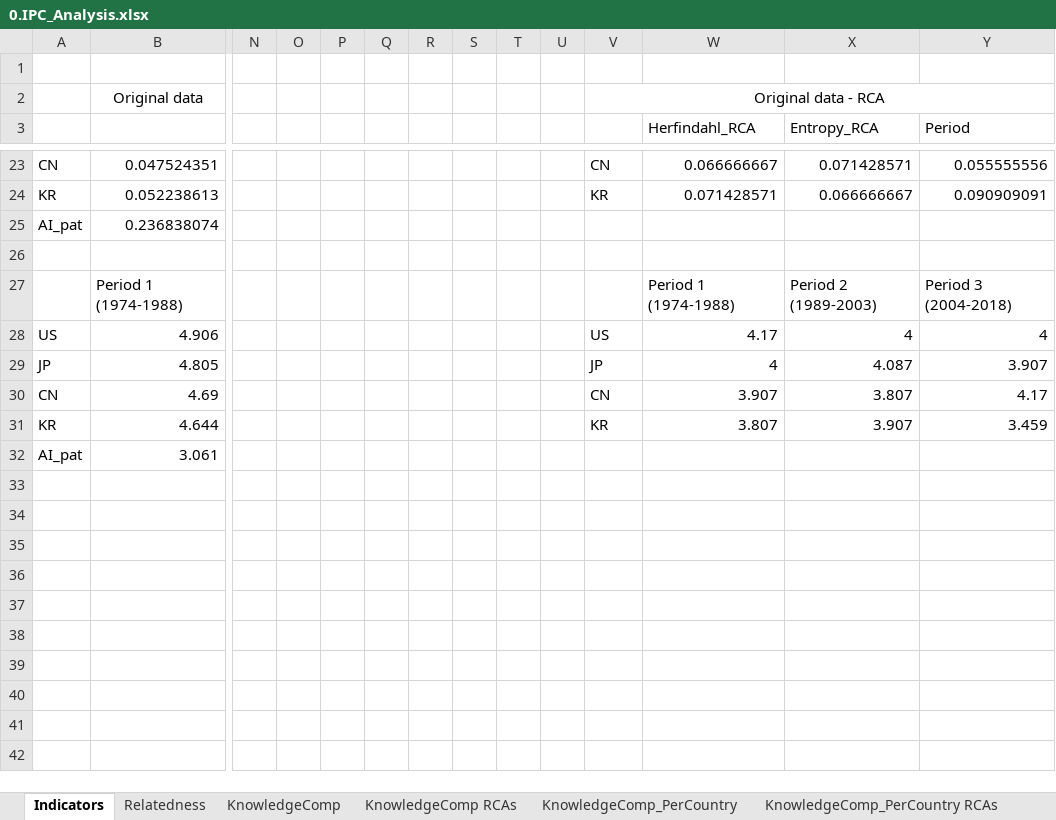
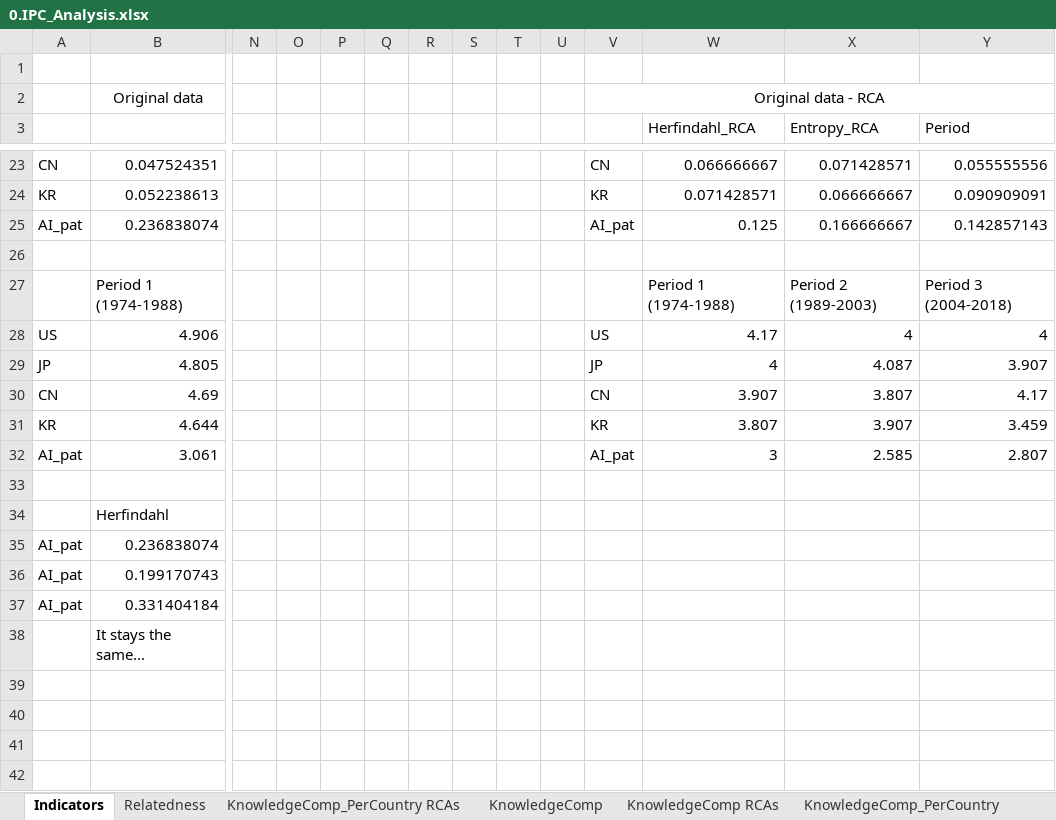
Before and after one commit to matheusleusin/Paper-The_Emergence_of_Artificial_Intelligence, an Excel workbook: Data_calculations_IPC/0.IPC_Analysis.xlsx, sheet Indicators, drawn as a sheet; only a part is shown, gaps mark what is left out; values as stored, in another font and other column widths than the file's, no borders; charts and pictures not drawn; removed rows and columns are numbered as before the commit, all else as after; rows hold the shown columns only; the diff covers the shown part only; the diff names each change by its address in the sheet, - before the commit and + after, or states it on an @@ line.

```diff
--- a/Data_calculations_IPC/0.IPC_Analysis.xlsx (sheet Indicators)
+++ b/Data_calculations_IPC/0.IPC_Analysis.xlsx (sheet Indicators)
@@ sheet tab order changed: Indicators | Relatedness | KnowledgeComp_PerCountry RCAs | KnowledgeComp | KnowledgeComp RCAs | KnowledgeComp_PerCountry @@
-V25: (empty)
+V25: AI_pat
-W25 (Herfindahl_RCA): (empty)
+W25 (Herfindahl_RCA): 0.125
-X25 (Entropy_RCA): (empty)
+X25 (Entropy_RCA): 0.166666667
-Y25 (Period): (empty)
+Y25 (Period): 0.142857143
-V32: (empty)
+V32: AI_pat
-W32 (Herfindahl_RCA): (empty)
+W32 (Herfindahl_RCA): 3
-X32 (Entropy_RCA): (empty)
+X32 (Entropy_RCA): 2.585
-Y32 (Period): (empty)
+Y32 (Period): 2.807
-row 34: (empty)
-row 34: (empty)
+row 34:  | Herfindahl
-row 35: (empty)
+row 35: AI_pat | 0.236838074
-row 36: (empty)
+row 36: AI_pat | 0.199170743
-row 37: (empty)
+row 37: AI_pat | 0.331404184
+row 38:  | It stays the same...
```
Also changed, not shown: merged cells elsewhere in this sheet, sheet KnowledgeComp_PerCountry RCAs, sheet Relatedness, formulas that keep their value, charts or pictures, Data_calculations_Nace/0.Nace_Analysis.xlsx, 13 other files.
